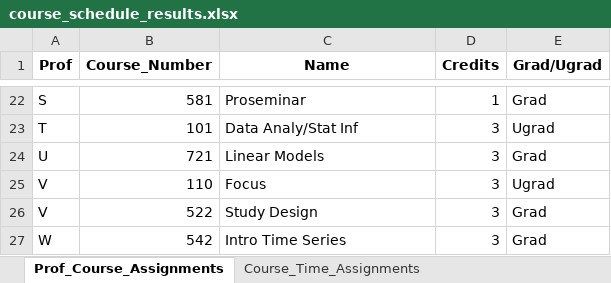
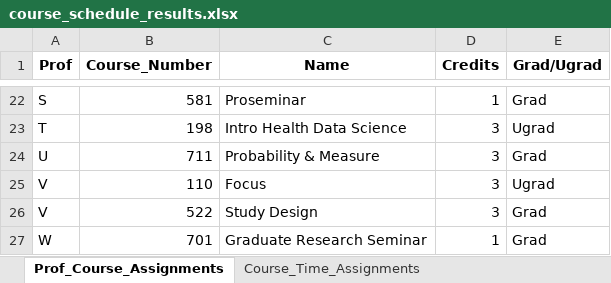
Before and after one commit to sttlchen/STA690-Final, an Excel workbook: course_schedule_results.xlsx, sheet Prof_Course_Assignments, drawn as a sheet; only a part is shown, gaps mark what is left out; values as stored, in another font and other column widths than the file's, no borders; removed rows and columns are numbered as before the commit, all else as after; the diff covers the shown part only; the diff names each change by its address in the sheet, - before the commit and + after, or states it on an @@ line.

Commit message:
Grad reserach seminar loose conflict addition

```diff
--- a/course_schedule_results.xlsx (sheet Prof_Course_Assignments)
+++ b/course_schedule_results.xlsx (sheet Prof_Course_Assignments)
-B23 (Course_Number): 101
+B23 (Course_Number): 198
-C23 (Name): Data Analy/Stat Inf
+C23 (Name): Intro Health Data Science
-B24 (Course_Number): 721
+B24 (Course_Number): 711
-C24 (Name): Linear Models
+C24 (Name): Probability & Measure
-row 27: W | 542 | Intro Time Series | 3 | Grad
+row 27: W | 701 | Graduate Research Seminar | 1 | Grad
```
Also changed, not shown: 7 added rows, 7 removed rows and 17 edited cells elsewhere in this sheet, sheet Combined_Schedule, sheet Lab_Assignments, sheet Course_Time_Assignments, 1 other file.
